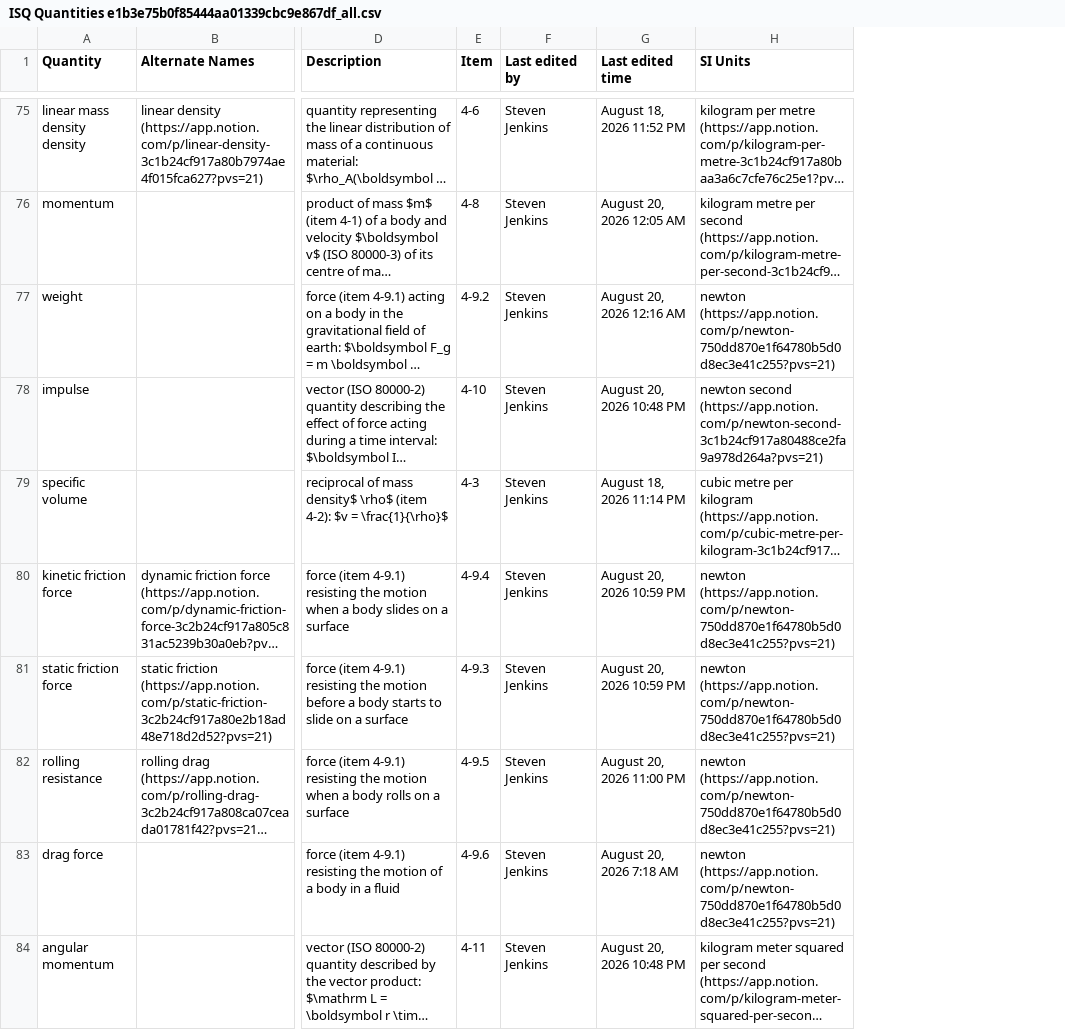
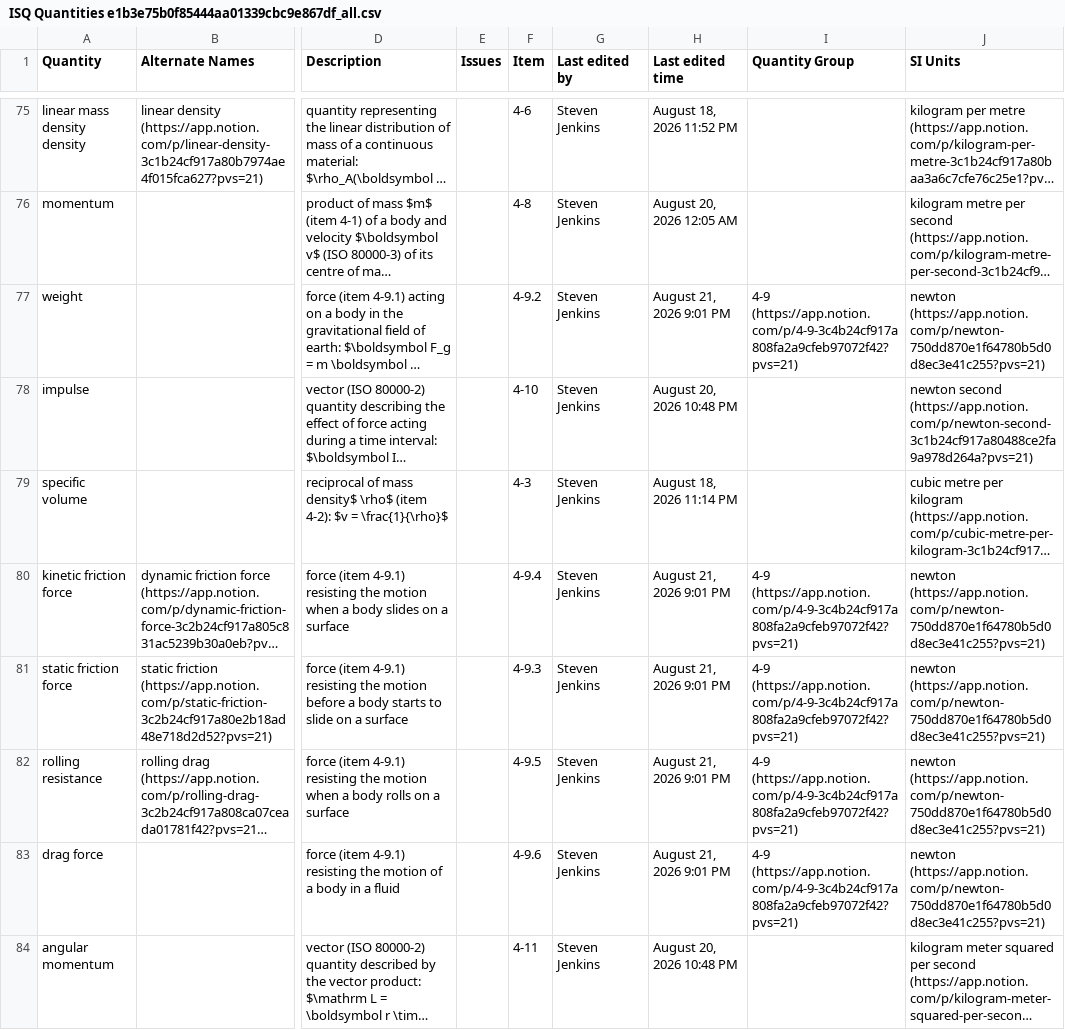
Before and after one commit to jsjuni/IsqSiLibrary.jl, a CSV file: resource/ISQ & SI Reference/ISQ Quantities e1b3e75b0f85444aa01339cbc9e867df_all.csv, drawn as a sheet; only a part is shown, gaps mark what is left out; long unchanged cells end in …; addresses are those after the commit; the diff covers the shown part only; the diff names each change by its address in the sheet, - before the commit and + after, or states it on an @@ line.

```diff
--- a/resource/ISQ & SI Reference/ISQ Quantities e1b3e75b0f85444aa01339cbc9e867df_all.csv
+++ b/resource/ISQ & SI Reference/ISQ Quantities e1b3e75b0f85444aa01339cbc9e867df_all.csv
+column E (Issues), empty
+column I (Quantity Group), rows 77-83: 4-9 (https://app.notion.com/p/4-9-3c4b24cf917a808fa2a9cfeb97072f42?pvs=21) |  |  | 4-9 (https://app.notion.com/p/4-9-3c4b24cf917a808fa2a9cfeb97072f42?pvs=21) | 4-9 (https://app.notion.com/p/4-9-3c4b24cf917a808fa2a9cfeb97072f42?pvs=21) | 4-9 (https://app.notion.com/p/4-9-3c4b24cf917a808fa2a9cfeb97072f42?pvs=21) | 4-9 (https://app.notion.com/p/4-9-3c4b24cf917a808fa2a9cfeb97072f42?pvs=21)
-H77 (Last edited time): August 20, 2026 12:16 AM
+H77 (Last edited time): August 21, 2026 9:01 PM
-H80:H81 (Last edited time): August 20, 2026 10:59 PM
+H80:H81 (Last edited time): August 21, 2026 9:01 PM
-H82 (Last edited time): August 20, 2026 11:00 PM
+H82 (Last edited time): August 21, 2026 9:01 PM
-H83 (Last edited time): August 20, 2026 7:18 AM
+H83 (Last edited time): August 21, 2026 9:01 PM
```
Also changed, not shown: 3 added rows and 51 edited cells elsewhere in this file, resource/ISQ & SI Reference/ISQ Quantities e1b3e75b0f85444aa01339cbc9e867df.csv, resource/ISQ & SI Reference/Quantity Symbols 3c0b24cf917a807a8b41fd799eb11f3b.csv, 7 other files.
